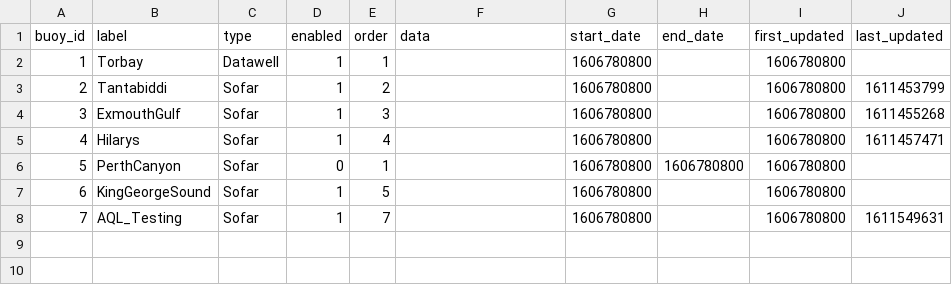
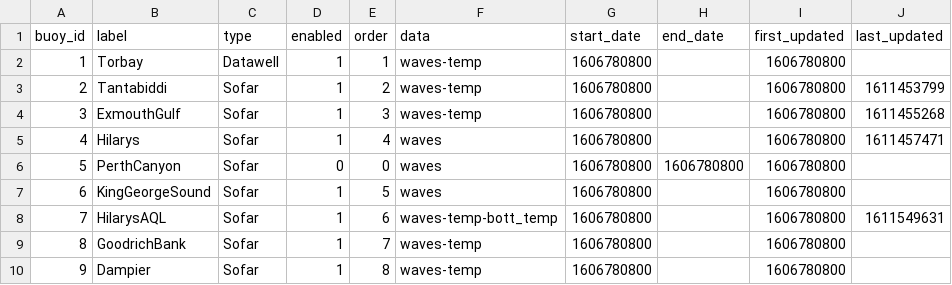
Before and after one commit to mcuttler/wavebuoy_tools, a CSV file: wavebuoys/example_archive/buoys.csv, drawn as a sheet.

Commit message:
update with all available buoys for testing

```diff
--- a/wavebuoys/example_archive/buoys.csv
+++ b/wavebuoys/example_archive/buoys.csv
@@ -1,8 +1,10 @@
 buoy_id,label,type,enabled,order,data,start_date,end_date,first_updated,last_updated
-1,Torbay,Datawell,1,1,,1606780800,,1606780800,
-2,Tantabiddi,Sofar,1,2,,1606780800,,1606780800,1611453799
-3,ExmouthGulf,Sofar,1,3,,1606780800,,1606780800,1611455268
-4,Hilarys,Sofar,1,4,,1606780800,,1606780800,1611457471
-5,PerthCanyon,Sofar,0,1,,1606780800,1606780800,1606780800,
-6,KingGeorgeSound,Sofar,1,5,,1606780800,,1606780800,
-7,AQL_Testing,Sofar,1,7,,1606780800,,1606780800,1611549631
+1,Torbay,Datawell,1,1,waves-temp,1606780800,,1606780800,
+2,Tantabiddi,Sofar,1,2,waves-temp,1606780800,,1606780800,1611453799
+3,ExmouthGulf,Sofar,1,3,waves-temp,1606780800,,1606780800,1611455268
+4,Hilarys,Sofar,1,4,waves,1606780800,,1606780800,1611457471
+5,PerthCanyon,Sofar,0,0,waves,1606780800,1606780800,1606780800,
+6,KingGeorgeSound,Sofar,1,5,waves,1606780800,,1606780800,
+7,HilarysAQL,Sofar,1,6,waves-temp-bott_temp,1606780800,,1606780800,1611549631
+8,GoodrichBank,Sofar,1,7,waves-temp,1606780800,,1606780800,
+9,Dampier,Sofar,1,8,waves-temp,1606780800,,1606780800,
```
